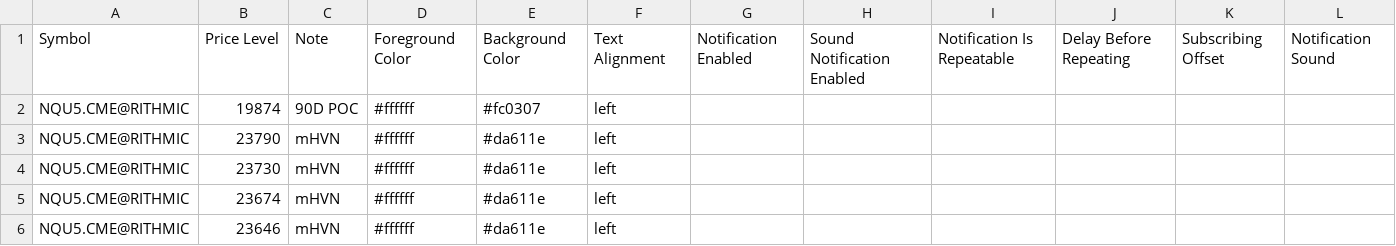
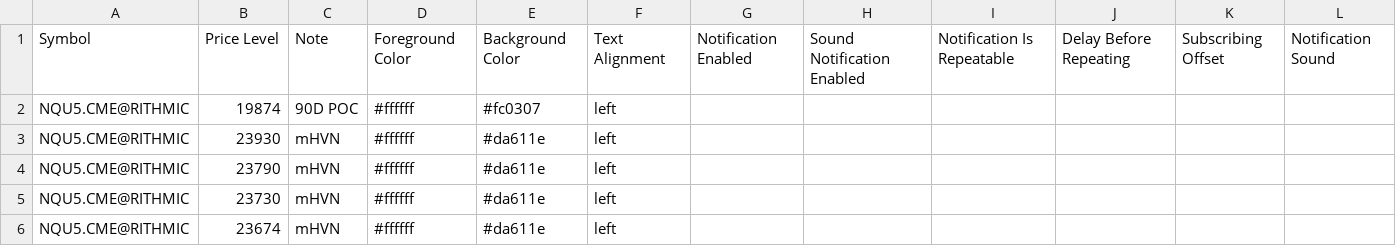
Before and after one commit to Thinkwithbookmap/Cloud-notes, a CSV file: NQ.csv, drawn as a sheet; only a part is shown; the shorter side is filled out with more unchanged rows.

Commit message:
Update NQ.csv

```diff
--- a/NQ.csv
+++ b/NQ.csv
@@ -2,2 +2,3 @@ Symbol,Price Level,Note,Foreground Color,Background Color,Text Alignment,Notific
 NQU5.CME@RITHMIC,19874,90D POC,#ffffff,#fc0307,left,,,,,,
+NQU5.CME@RITHMIC,23930,mHVN,#ffffff,#da611e,left,,,,,,
 NQU5.CME@RITHMIC,23790,mHVN,#ffffff,#da611e,left,,,,,,
```
